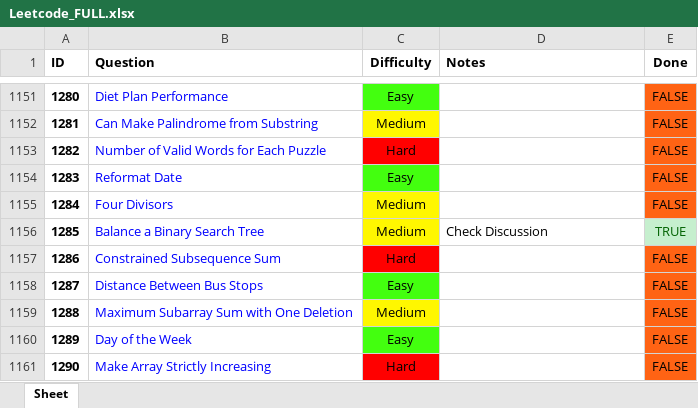
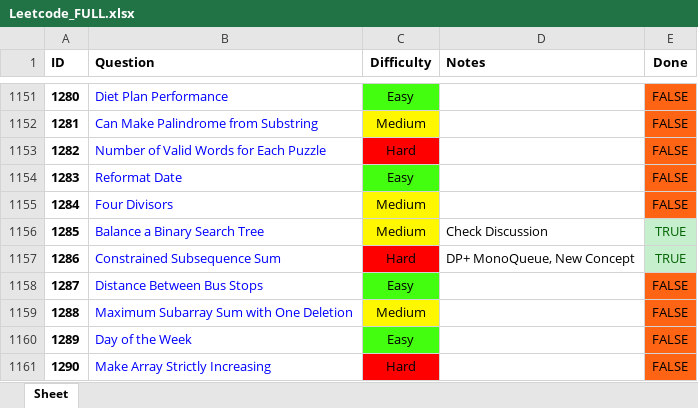
Before and after one commit to RohanTrix/Competitive-Practice, an Excel workbook: DOCS/Leetcode_FULL.xlsx, sheet Sheet, drawn as a sheet; only a part is shown, gaps mark what is left out; values as stored, in another font and other column widths than the file's, no borders; the diff names each change by its address in the sheet, - before the commit and + after, or states it on an @@ line.

```diff
--- a/DOCS/Leetcode_FULL.xlsx (sheet Sheet)
+++ b/DOCS/Leetcode_FULL.xlsx (sheet Sheet)
-D1157 (Notes): (empty)
+D1157 (Notes): DP+ MonoQueue, New Concept
-E1157 (Done): FALSE
+E1157 (Done): TRUE
@@ E1157 fill: #FF6314 → #C6EFCE, text colour: black → #006100 @@
```
Also changed, not shown: 3 other files.
